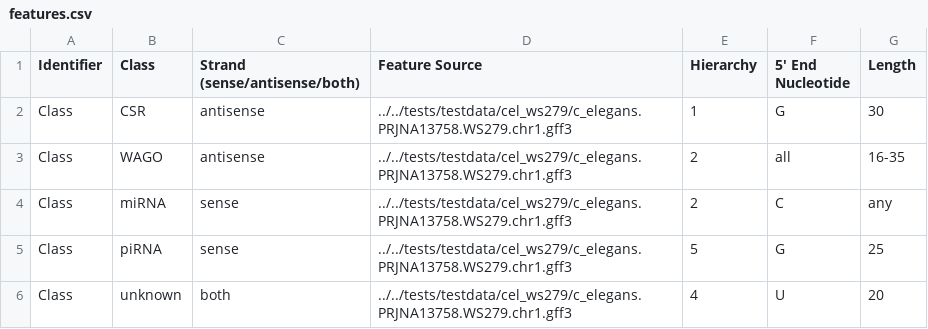
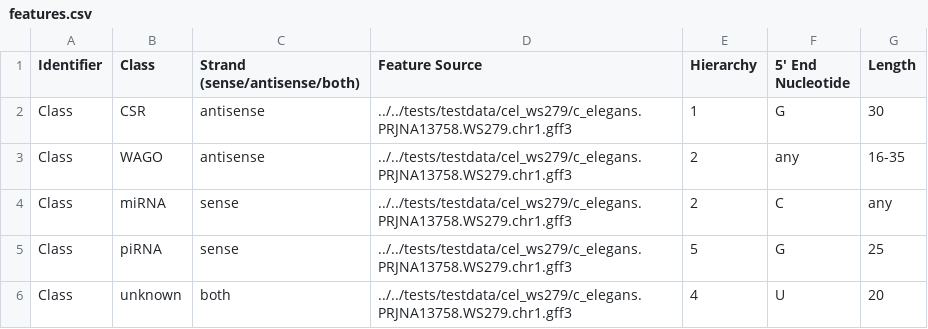
Before and after one commit to MontgomeryLab/tinyRNA, a CSV file: aquatx/extras/features.csv, drawn as a sheet.

```diff
--- a/aquatx/extras/features.csv
+++ b/aquatx/extras/features.csv
@@ -2,3 +2,3 @@ Identifier,Class,Strand (sense/antisense/both),Feature Source,Hierarchy,5' End N
 Class,CSR,antisense,../../tests/testdata/cel_ws279/c_elegans.PRJNA13758.WS279.chr1.gff3,1,G,30
-Class,WAGO,antisense,../../tests/testdata/cel_ws279/c_elegans.PRJNA13758.WS279.chr1.gff3,2,all,16-35
+Class,WAGO,antisense,../../tests/testdata/cel_ws279/c_elegans.PRJNA13758.WS279.chr1.gff3,2,any,16-35
 Class,miRNA,sense,../../tests/testdata/cel_ws279/c_elegans.PRJNA13758.WS279.chr1.gff3,2,C,any
```
Also changed, not shown: aquatx/extras/samples.csv, 17 other files.
